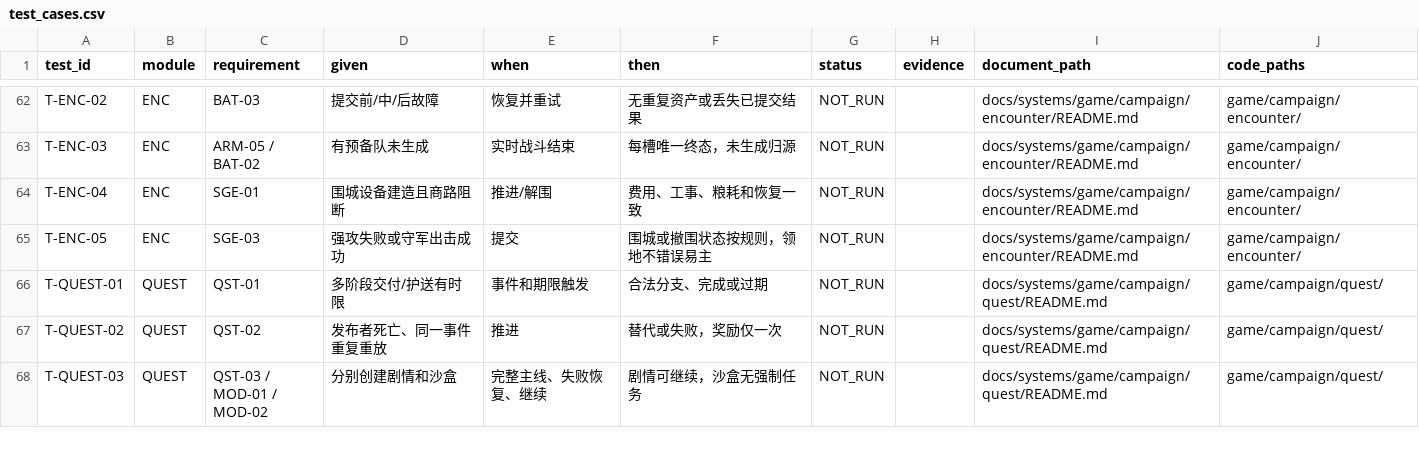
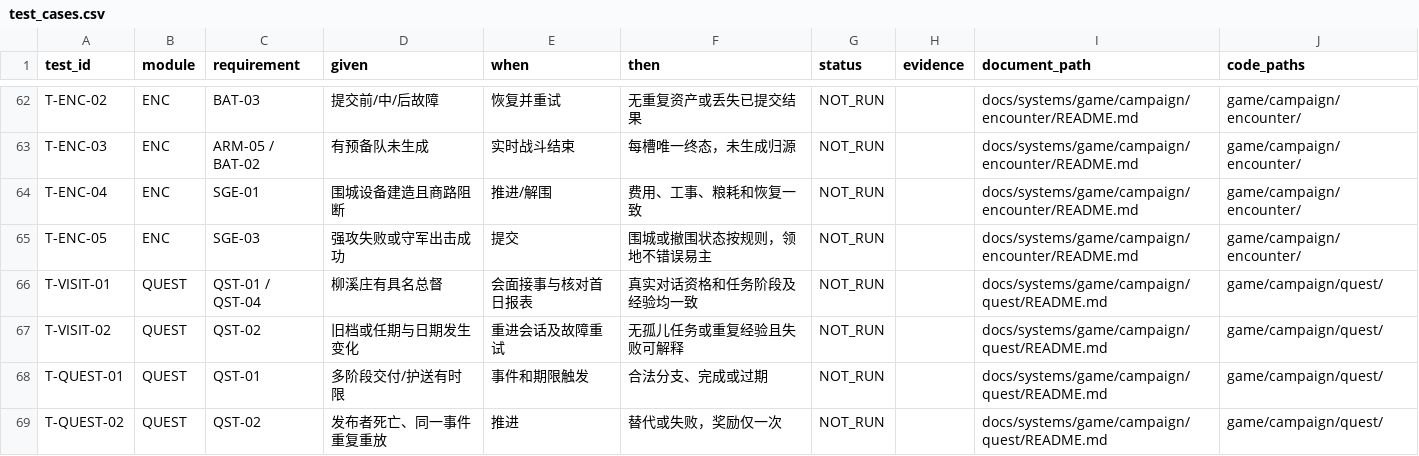
Before and after one commit to wangshushadow-boop/CityDefenseDot, a CSV file: docs/testing/test_cases.csv, drawn as a sheet; only a part is shown, gaps mark what is left out; the shorter side is filled out with more unchanged rows.

Commit message:
Freeze the authorized P5 estate visit and commission scope

```diff
--- a/docs/testing/test_cases.csv
+++ b/docs/testing/test_cases.csv
@@ -65,2 +65,4 @@ T-ENC-04,ENC,SGE-01,围城设备建造且商路阻断,推进/解围,费用、工
 T-ENC-05,ENC,SGE-03,强攻失败或守军出击成功,提交,围城或撤围状态按规则，领地不错误易主,NOT_RUN,,docs/systems/game/campaign/encounter/README.md,game/campaign/encounter/
+T-VISIT-01,QUEST,QST-01 / QST-04,柳溪庄有具名总督,会面接事与核对首日报表,真实对话资格和任务阶段及经验均一致,NOT_RUN,,docs/systems/game/campaign/quest/README.md,game/campaign/quest/
+T-VISIT-02,QUEST,QST-02,旧档或任期与日期发生变化,重进会话及故障重试,无孤儿任务或重复经验且失败可解释,NOT_RUN,,docs/systems/game/campaign/quest/README.md,game/campaign/quest/
 T-QUEST-01,QUEST,QST-01,多阶段交付/护送有时限,事件和期限触发,合法分支、完成或过期,NOT_RUN,,docs/systems/game/campaign/quest/README.md,game/campaign/quest/
```
Also changed, not shown: docs/testing/requirements_trace.csv, 17 other files.
